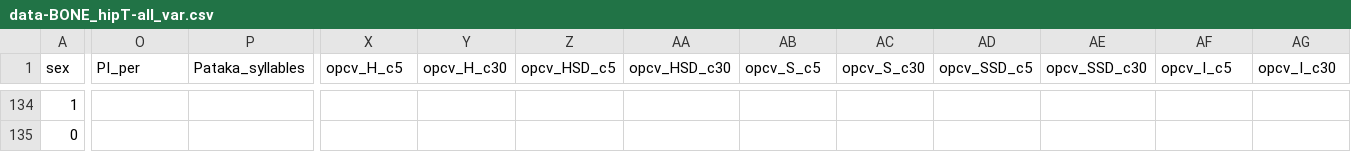
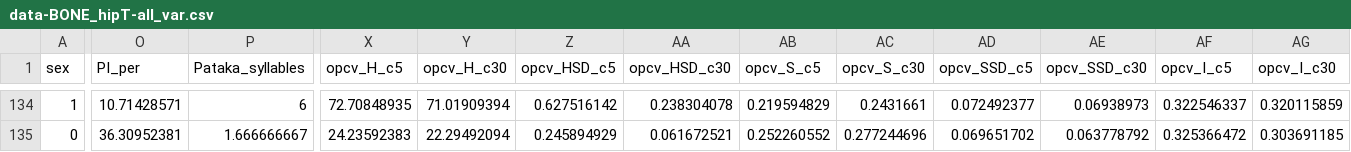
Before and after one commit to SinicaSusu/model-build, a CSV file: dataset/data-BONE_hipT-all_var.csv, drawn as a sheet; only a part is shown, gaps mark what is left out; the diff covers the shown part only; the diff names each change by its address in the sheet, - before the commit and + after, or states it on an @@ line.

```diff
--- a/dataset/data-BONE_hipT-all_var.csv
+++ b/dataset/data-BONE_hipT-all_var.csv
-O134 (PI_per): (empty)
+O134 (PI_per): 10.71428571
-P134 (Pataka_syllables): (empty)
+P134 (Pataka_syllables): 6
-X134 (opcv_H_c5): (empty)
+X134 (opcv_H_c5): 72.70848935
-Y134 (opcv_H_c30): (empty)
+Y134 (opcv_H_c30): 71.01909394
-Z134 (opcv_HSD_c5): (empty)
+Z134 (opcv_HSD_c5): 0.627516142
-AA134 (opcv_HSD_c30): (empty)
+AA134 (opcv_HSD_c30): 0.238304078
-AB134 (opcv_S_c5): (empty)
+AB134 (opcv_S_c5): 0.219594829
-AC134 (opcv_S_c30): (empty)
+AC134 (opcv_S_c30): 0.2431661
-AD134 (opcv_SSD_c5): (empty)
+AD134 (opcv_SSD_c5): 0.072492377
-AE134 (opcv_SSD_c30): (empty)
+AE134 (opcv_SSD_c30): 0.06938973
-AF134 (opcv_I_c5): (empty)
+AF134 (opcv_I_c5): 0.322546337
-AG134 (opcv_I_c30): (empty)
+AG134 (opcv_I_c30): 0.320115859
-O135 (PI_per): (empty)
+O135 (PI_per): 36.30952381
-P135 (Pataka_syllables): (empty)
+P135 (Pataka_syllables): 1.666666667
-X135 (opcv_H_c5): (empty)
+X135 (opcv_H_c5): 24.23592383
-Y135 (opcv_H_c30): (empty)
+Y135 (opcv_H_c30): 22.29492094
-Z135 (opcv_HSD_c5): (empty)
+Z135 (opcv_HSD_c5): 0.245894929
-AA135 (opcv_HSD_c30): (empty)
+AA135 (opcv_HSD_c30): 0.061672521
-AB135 (opcv_S_c5): (empty)
+AB135 (opcv_S_c5): 0.252260552
-AC135 (opcv_S_c30): (empty)
+AC135 (opcv_S_c30): 0.277244696
-AD135 (opcv_SSD_c5): (empty)
+AD135 (opcv_SSD_c5): 0.069651702
-AE135 (opcv_SSD_c30): (empty)
+AE135 (opcv_SSD_c30): 0.063778792
-AF135 (opcv_I_c5): (empty)
+AF135 (opcv_I_c5): 0.325366472
-AG135 (opcv_I_c30): (empty)
+AG135 (opcv_I_c30): 0.303691185
```
Also changed, not shown: 140 edited cells elsewhere in this file, dataset/data-BONE_lumbarT-all_var.csv, dataset/data-all_var-MNA.csv.
